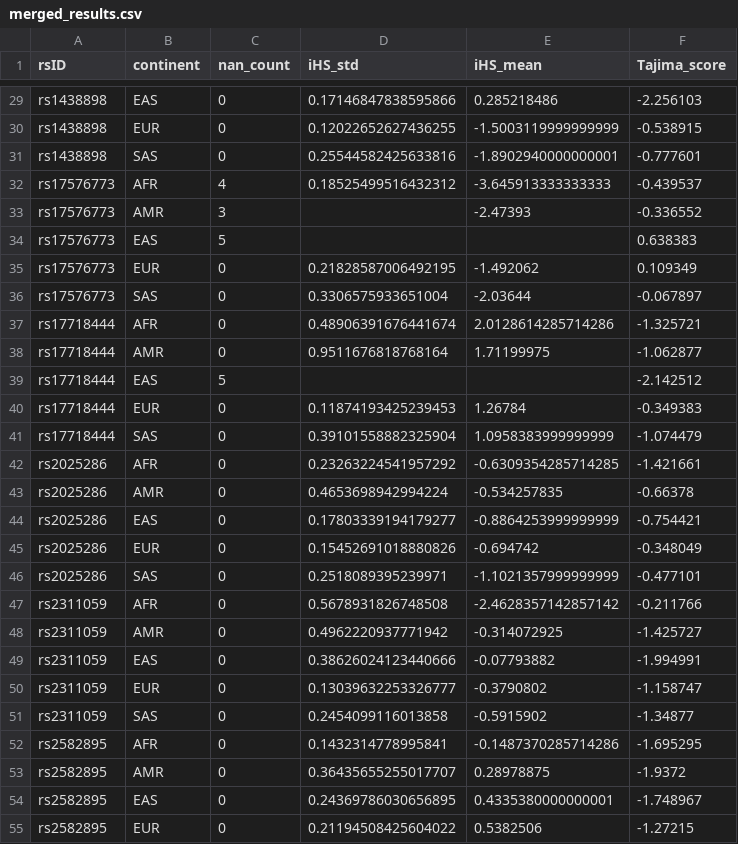
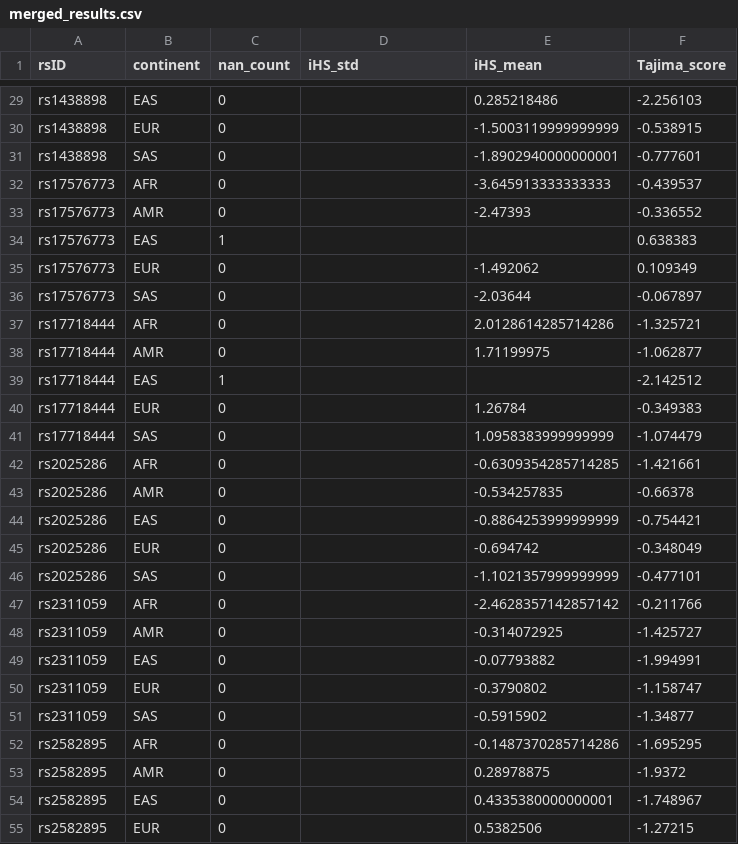
Before and after one commit to Miloumille/GWAS_ADHD, a CSV file: results/merged_results.csv, drawn as a sheet; only a part is shown, gaps mark what is left out; the diff covers the shown part only; the diff names each change by its address in the sheet, - before the commit and + after, or states it on an @@ line.

```diff
--- a/results/merged_results.csv
+++ b/results/merged_results.csv
-D29 (iHS_std): 0.17146847838595866
+D29 (iHS_std): (empty)
-D30 (iHS_std): 0.12022652627436255
+D30 (iHS_std): (empty)
-D31 (iHS_std): 0.25544582425633816
+D31 (iHS_std): (empty)
-C32 (nan_count): 4
+C32 (nan_count): 0
-D32 (iHS_std): 0.18525499516432312
+D32 (iHS_std): (empty)
-C33 (nan_count): 3
+C33 (nan_count): 0
-C34 (nan_count): 5
+C34 (nan_count): 1
-D35 (iHS_std): 0.21828587006492195
+D35 (iHS_std): (empty)
-D36 (iHS_std): 0.3306575933651004
+D36 (iHS_std): (empty)
-D37 (iHS_std): 0.48906391676441674
+D37 (iHS_std): (empty)
-D38 (iHS_std): 0.9511676818768164
+D38 (iHS_std): (empty)
-C39 (nan_count): 5
+C39 (nan_count): 1
-D40 (iHS_std): 0.11874193425239453
+D40 (iHS_std): (empty)
-D41 (iHS_std): 0.39101558882325904
+D41 (iHS_std): (empty)
-D42 (iHS_std): 0.23263224541957292
+D42 (iHS_std): (empty)
-D43 (iHS_std): 0.4653698942994224
+D43 (iHS_std): (empty)
-D44 (iHS_std): 0.17803339194179277
+D44 (iHS_std): (empty)
-D45 (iHS_std): 0.15452691018880826
+D45 (iHS_std): (empty)
-D46 (iHS_std): 0.2518089395239971
+D46 (iHS_std): (empty)
-D47 (iHS_std): 0.5678931826748508
+D47 (iHS_std): (empty)
-D48 (iHS_std): 0.4962220937771942
+D48 (iHS_std): (empty)
-D49 (iHS_std): 0.38626024123440666
+D49 (iHS_std): (empty)
-D50 (iHS_std): 0.13039632253326777
+D50 (iHS_std): (empty)
-D51 (iHS_std): 0.2454099116013858
+D51 (iHS_std): (empty)
-D52 (iHS_std): 0.1432314778995841
+D52 (iHS_std): (empty)
-D53 (iHS_std): 0.36435655255017707
+D53 (iHS_std): (empty)
-D54 (iHS_std): 0.24369786030656895
+D54 (iHS_std): (empty)
-D55 (iHS_std): 0.21194508425604022
+D55 (iHS_std): (empty)
```
Also changed, not shown: 115 edited cells elsewhere in this file, 6 other files.
